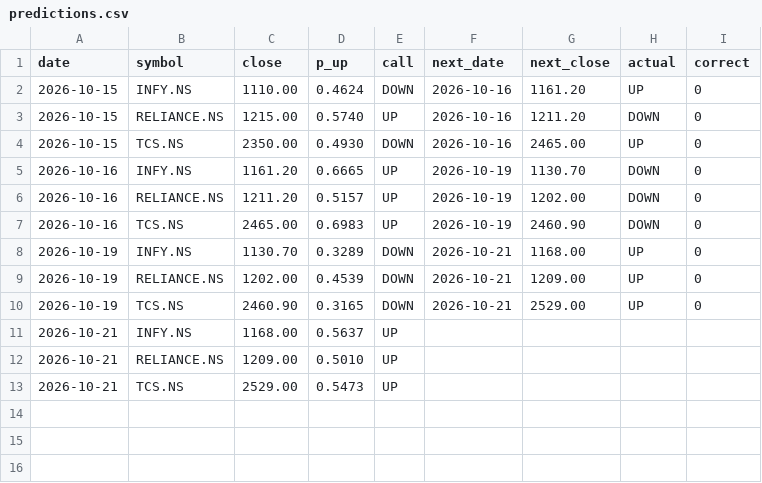
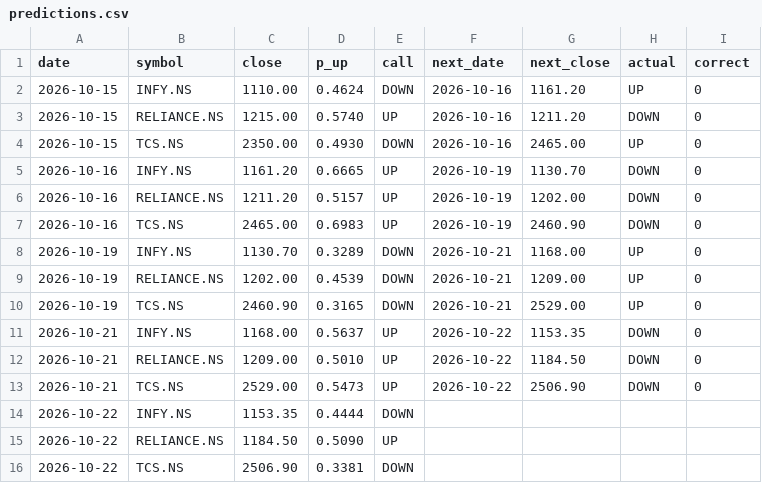
Before and after one commit to Tarakesh17/stock-helper, a CSV file: state/predictions.csv, drawn as a sheet.

```diff
--- a/state/predictions.csv
+++ b/state/predictions.csv
@@ -10,4 +10,7 @@ date,symbol,close,p_up,call,next_date,next_close,actual,correct
 2026-10-19,TCS.NS,2460.90,0.3165,DOWN,2026-10-21,2529.00,UP,0
-2026-10-21,INFY.NS,1168.00,0.5637,UP,,,,
-2026-10-21,RELIANCE.NS,1209.00,0.5010,UP,,,,
-2026-10-21,TCS.NS,2529.00,0.5473,UP,,,,
+2026-10-21,INFY.NS,1168.00,0.5637,UP,2026-10-22,1153.35,DOWN,0
+2026-10-21,RELIANCE.NS,1209.00,0.5010,UP,2026-10-22,1184.50,DOWN,0
+2026-10-21,TCS.NS,2529.00,0.5473,UP,2026-10-22,2506.90,DOWN,0
+2026-10-22,INFY.NS,1153.35,0.4444,DOWN,,,,
+2026-10-22,RELIANCE.NS,1184.50,0.5090,UP,,,,
+2026-10-22,TCS.NS,2506.90,0.3381,DOWN,,,,
```
Also changed, not shown: state/paper.csv, 4 other files.
